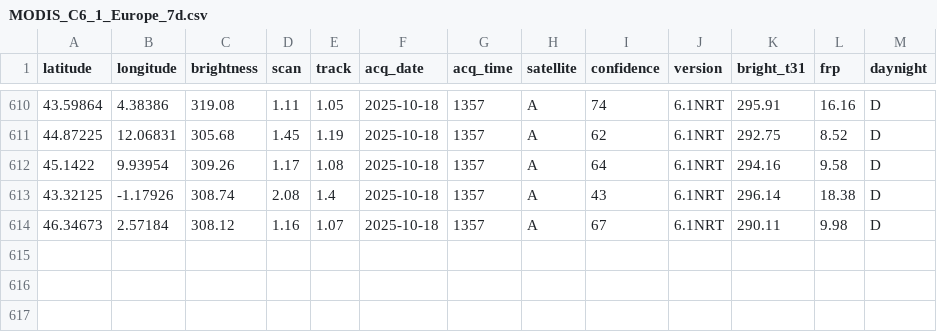
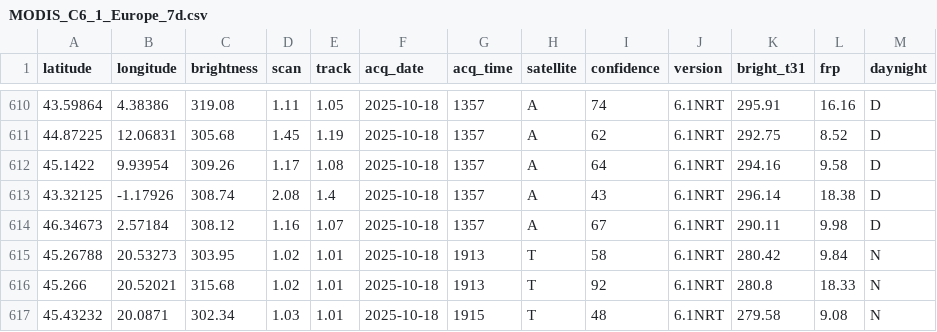
Before and after one commit to gjrichter/data, a CSV file: MODIS_C6_1_Europe_7d.csv, drawn as a sheet; only a part is shown, gaps mark what is left out; the diff names each change by its address in the sheet, - before the commit and + after, or states it on an @@ line.

```diff
--- a/MODIS_C6_1_Europe_7d.csv
+++ b/MODIS_C6_1_Europe_7d.csv
+row 615: 45.26788 | 20.53273 | 303.95 | 1.02 | 1.01 | 2025-10-18 | 1913 | T | 58 | 6.1NRT | 280.42 | 9.84 | N
+row 616: 45.266 | 20.52021 | 315.68 | 1.02 | 1.01 | 2025-10-18 | 1913 | T | 92 | 6.1NRT | 280.8 | 18.33 | N
+row 617: 45.43232 | 20.0871 | 302.34 | 1.03 | 1.01 | 2025-10-18 | 1915 | T | 48 | 6.1NRT | 279.58 | 9.08 | N
```
